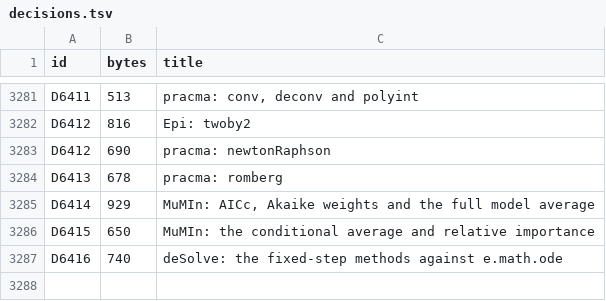
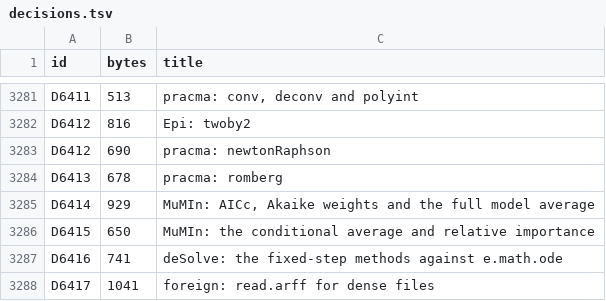
Before and after one commit to nebosa-company/neper, a TSV file: docs/digest/decisions.tsv, drawn as a sheet; only a part is shown, gaps mark what is left out.

```diff
--- a/docs/digest/decisions.tsv
+++ b/docs/digest/decisions.tsv
@@ -3286,2 +3286,3 @@ D6414	929	MuMIn: AICc, Akaike weights and the full model average
 D6415	650	MuMIn: the conditional average and relative importance
-D6416	740	deSolve: the fixed-step methods against e.math.ode
+D6416	741	deSolve: the fixed-step methods against e.math.ode
+D6417	1041	foreign: read.arff for dense files
```
Also changed, not shown: docs/digest/queue.tsv, 14 other files.
